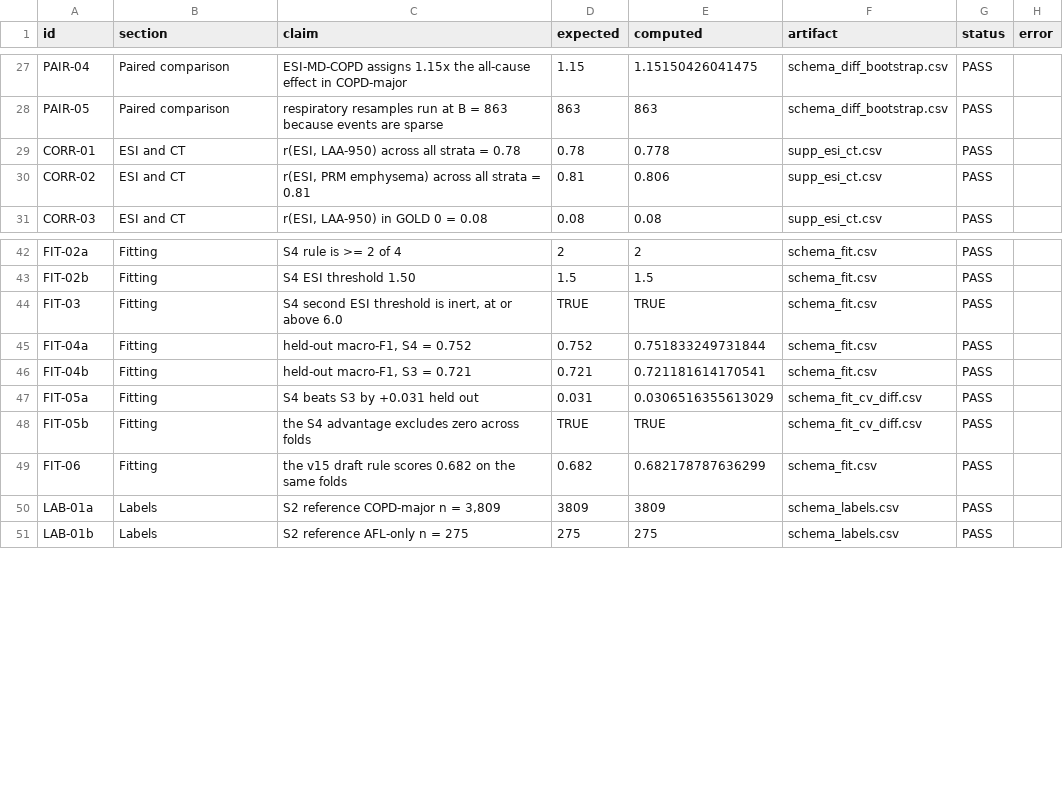
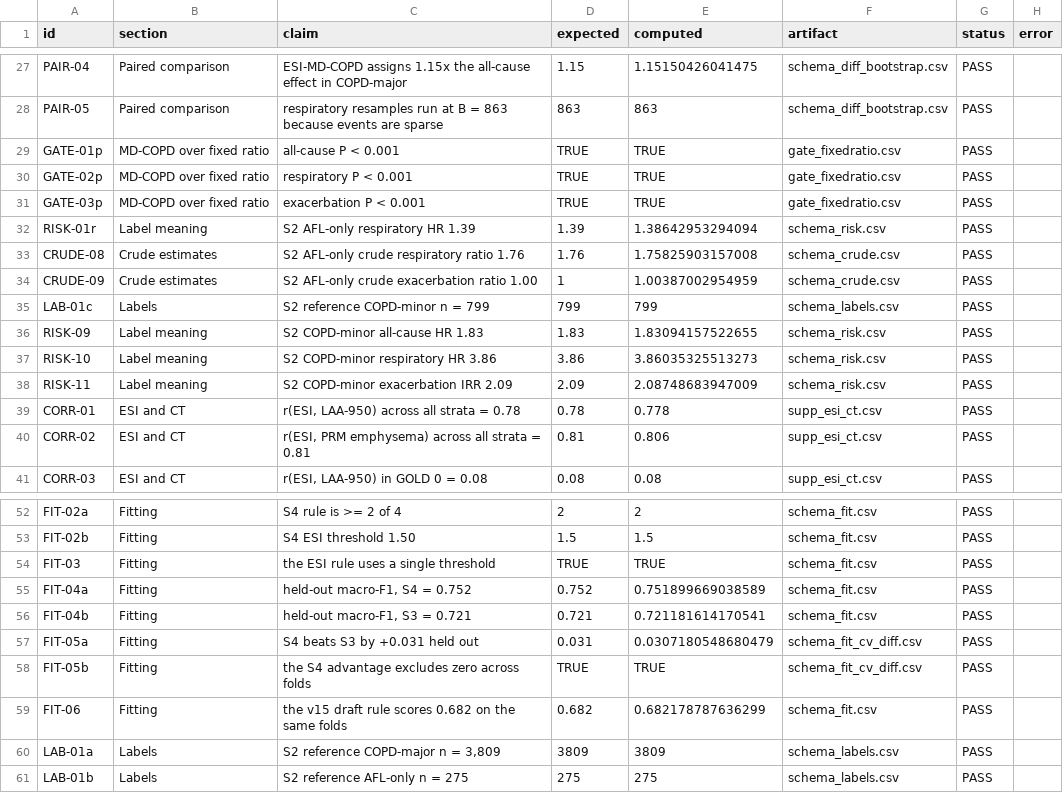
Before and after one commit to peter4244/esi-2026-manuscript, a CSV file: ctfree/assets/VERIFICATION.csv, drawn as a sheet; only a part is shown, gaps mark what is left out.

```diff
--- a/ctfree/assets/VERIFICATION.csv
+++ b/ctfree/assets/VERIFICATION.csv
@@ -28,2 +28,12 @@
 "PAIR-05","Paired comparison","respiratory resamples run at B = 863 because events are sparse","863","863","schema_diff_bootstrap.csv","PASS",""
+"GATE-01p","MD-COPD over fixed ratio","all-cause P < 0.001","TRUE","TRUE","gate_fixedratio.csv","PASS",""
+"GATE-02p","MD-COPD over fixed ratio","respiratory P < 0.001","TRUE","TRUE","gate_fixedratio.csv","PASS",""
+"GATE-03p","MD-COPD over fixed ratio","exacerbation P < 0.001","TRUE","TRUE","gate_fixedratio.csv","PASS",""
+"RISK-01r","Label meaning","S2 AFL-only respiratory HR 1.39","1.39","1.38642953294094","schema_risk.csv","PASS",""
+"CRUDE-08","Crude estimates","S2 AFL-only crude respiratory ratio 1.76","1.76","1.75825903157008","schema_crude.csv","PASS",""
+"CRUDE-09","Crude estimates","S2 AFL-only crude exacerbation ratio 1.00","1","1.00387002954959","schema_crude.csv","PASS",""
+"LAB-01c","Labels","S2 reference COPD-minor n = 799","799","799","schema_labels.csv","PASS",""
+"RISK-09","Label meaning","S2 COPD-minor all-cause HR 1.83","1.83","1.83094157522655","schema_risk.csv","PASS",""
+"RISK-10","Label meaning","S2 COPD-minor respiratory HR 3.86","3.86","3.86035325513273","schema_risk.csv","PASS",""
+"RISK-11","Label meaning","S2 COPD-minor exacerbation IRR 2.09","2.09","2.08748683947009","schema_risk.csv","PASS",""
 "CORR-01","ESI and CT","r(ESI, LAA-950) across all strata = 0.78","0.78","0.778","supp_esi_ct.csv","PASS",""
@@ -43,6 +53,6 @@
 "FIT-02b","Fitting","S4 ESI threshold 1.50","1.5","1.5","schema_fit.csv","PASS",""
-"FIT-03","Fitting","S4 second ESI threshold is inert, at or above 6.0","TRUE","TRUE","schema_fit.csv","PASS",""
-"FIT-04a","Fitting","held-out macro-F1, S4 = 0.752","0.752","0.751833249731844","schema_fit.csv","PASS",""
+"FIT-03","Fitting","the ESI rule uses a single threshold","TRUE","TRUE","schema_fit.csv","PASS",""
+"FIT-04a","Fitting","held-out macro-F1, S4 = 0.752","0.752","0.751899669038589","schema_fit.csv","PASS",""
 "FIT-04b","Fitting","held-out macro-F1, S3 = 0.721","0.721","0.721181614170541","schema_fit.csv","PASS",""
-"FIT-05a","Fitting","S4 beats S3 by +0.031 held out","0.031","0.0306516355613029","schema_fit_cv_diff.csv","PASS",""
+"FIT-05a","Fitting","S4 beats S3 by +0.031 held out","0.031","0.0307180548680479","schema_fit_cv_diff.csv","PASS",""
 "FIT-05b","Fitting","the S4 advantage excludes zero across folds","TRUE","TRUE","schema_fit_cv_diff.csv","PASS",""
```
Also changed, not shown: ctfree/assets/SELFCHECK.csv, ctfree/assets/cv_schema_fits.csv, 24 other files.
